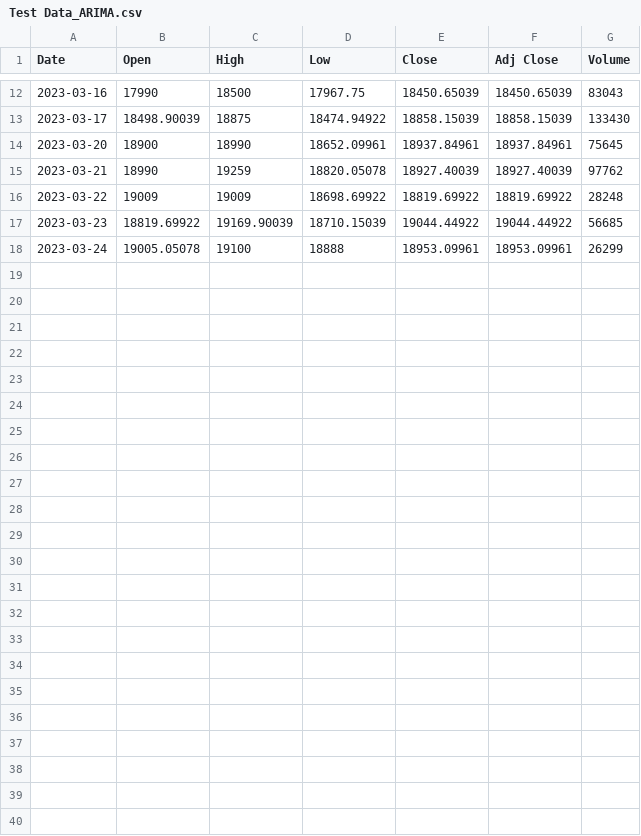
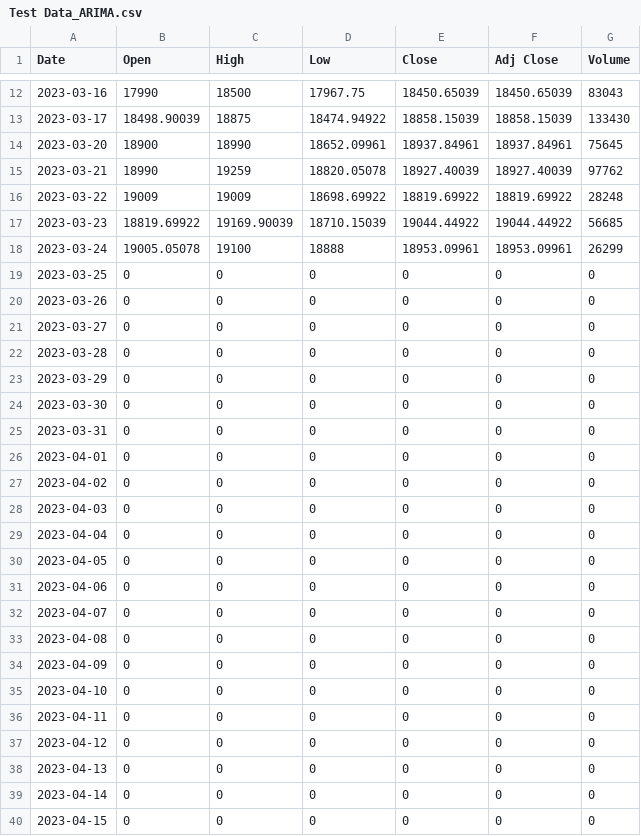
Before and after one commit to prateekrb/webproject, a CSV file: Test Data_ARIMA.csv, drawn as a sheet; only a part is shown, gaps mark what is left out; the diff names each change by its address in the sheet, - before the commit and + after, or states it on an @@ line.

```diff
--- a/Test Data_ARIMA.csv
+++ b/Test Data_ARIMA.csv
+row 19: 2023-03-25 | 0 | 0 | 0 | 0 | 0 | 0
+row 20: 2023-03-26 | 0 | 0 | 0 | 0 | 0 | 0
+row 21: 2023-03-27 | 0 | 0 | 0 | 0 | 0 | 0
+row 22: 2023-03-28 | 0 | 0 | 0 | 0 | 0 | 0
+row 23: 2023-03-29 | 0 | 0 | 0 | 0 | 0 | 0
+row 24: 2023-03-30 | 0 | 0 | 0 | 0 | 0 | 0
+row 25: 2023-03-31 | 0 | 0 | 0 | 0 | 0 | 0
+row 26: 2023-04-01 | 0 | 0 | 0 | 0 | 0 | 0
+row 27: 2023-04-02 | 0 | 0 | 0 | 0 | 0 | 0
+row 28: 2023-04-03 | 0 | 0 | 0 | 0 | 0 | 0
+row 29: 2023-04-04 | 0 | 0 | 0 | 0 | 0 | 0
+row 30: 2023-04-05 | 0 | 0 | 0 | 0 | 0 | 0
+row 31: 2023-04-06 | 0 | 0 | 0 | 0 | 0 | 0
+row 32: 2023-04-07 | 0 | 0 | 0 | 0 | 0 | 0
+row 33: 2023-04-08 | 0 | 0 | 0 | 0 | 0 | 0
+row 34: 2023-04-09 | 0 | 0 | 0 | 0 | 0 | 0
+row 35: 2023-04-10 | 0 | 0 | 0 | 0 | 0 | 0
+row 36: 2023-04-11 | 0 | 0 | 0 | 0 | 0 | 0
+row 37: 2023-04-12 | 0 | 0 | 0 | 0 | 0 | 0
+row 38: 2023-04-13 | 0 | 0 | 0 | 0 | 0 | 0
+row 39: 2023-04-14 | 0 | 0 | 0 | 0 | 0 | 0
+row 40: 2023-04-15 | 0 | 0 | 0 | 0 | 0 | 0
```
Also changed, not shown: Test Data.csv.
